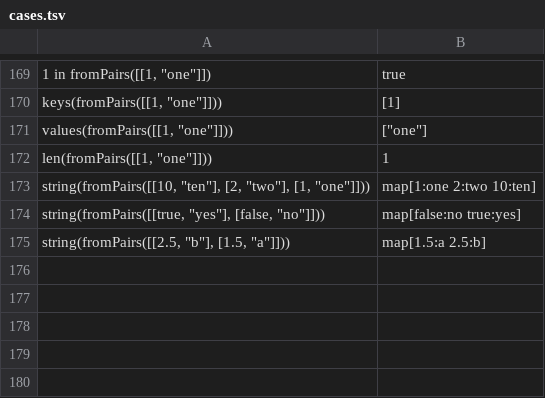
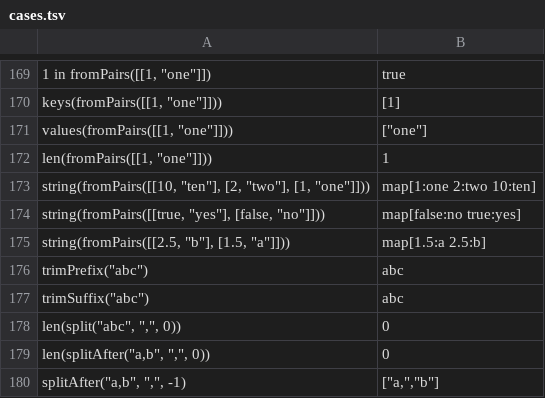
Before and after one commit to jdx/expr.rs, a TSV file: compat/cases.tsv, drawn as a sheet; only a part is shown, gaps mark what is left out.

```diff
--- a/compat/cases.tsv
+++ b/compat/cases.tsv
@@ -175 +175,6 @@ string(fromPairs([[true, "yes"], [false, "no"]]))	"map[false:no true:yes]"
 string(fromPairs([[2.5, "b"], [1.5, "a"]]))	"map[1.5:a 2.5:b]"
+trimPrefix("abc")	"abc"
+trimSuffix("abc")	"abc"
+len(split("abc", ",", 0))	0
+len(splitAfter("a,b", ",", 0))	0
+splitAfter("a,b", ",", -1)	["a,","b"]
```
Also changed, not shown: 2 other files.
